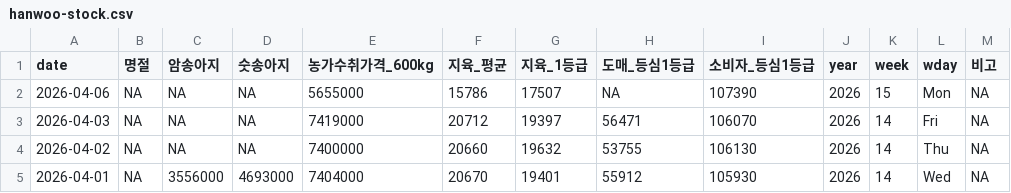
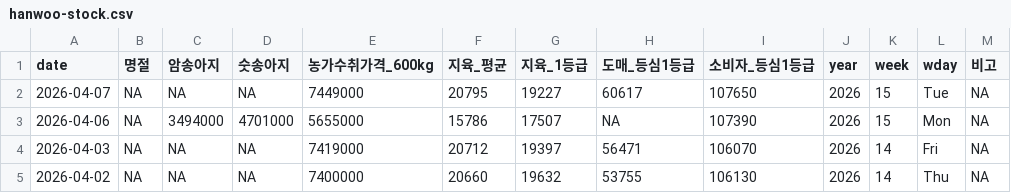
Before and after one commit to YoungjunNa/ekape-parsing, a CSV file: data_hanwoo_stock/hanwoo-stock.csv, drawn as a sheet; only a part is shown; the shorter side is filled out with more unchanged rows.

```diff
--- a/data_hanwoo_stock/hanwoo-stock.csv
+++ b/data_hanwoo_stock/hanwoo-stock.csv
@@ -1,3 +1,4 @@
 "date","명절","암송아지","숫송아지","농가수취가격_600kg","지육_평균","지육_1등급","도매_등심1등급","소비자_등심1등급","year","week","wday","비고"
-2026-04-06,NA,NA,NA,5655000,15786,17507,NA,107390,2026,15,"Mon",NA
+2026-04-07,NA,NA,NA,7449000,20795,19227,60617,107650,2026,15,"Tue",NA
+2026-04-06,NA,3494000,4701000,5655000,15786,17507,NA,107390,2026,15,"Mon",NA
 2026-04-03,NA,NA,NA,7419000,20712,19397,56471,106070,2026,14,"Fri",NA
```
